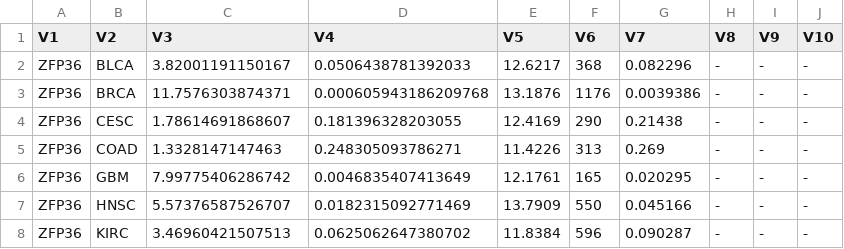
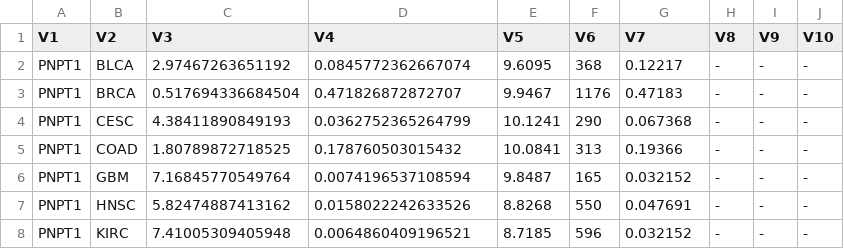
Before and after one commit to raysinensis/tcgaAPP, a CSV file: static/OUT/final.csv, drawn as a sheet; only a part is shown; the diff covers the shown part only.

```diff
--- a/static/OUT/final.csv
+++ b/static/OUT/final.csv
@@ -1,8 +1,8 @@
 "V1","V2","V3","V4","V5","V6","V7","V8","V9","V10"
-"ZFP36","BLCA",3.82001191150167,0.0506438781392033,12.6217,368,0.082296,"-","-","-"
-"ZFP36","BRCA",11.7576303874371,0.000605943186209768,13.1876,1176,0.0039386,"-","-","-"
-"ZFP36","CESC",1.78614691868607,0.181396328203055,12.4169,290,0.21438,"-","-","-"
-"ZFP36","COAD",1.3328147147463,0.248305093786271,11.4226,313,0.269,"-","-","-"
-"ZFP36","GBM",7.99775406286742,0.0046835407413649,12.1761,165,0.020295,"-","-","-"
-"ZFP36","HNSC",5.57376587526707,0.0182315092771469,13.7909,550,0.045166,"-","-","-"
-"ZFP36","KIRC",3.46960421507513,0.0625062647380702,11.8384,596,0.090287,"-","-","-"
+"PNPT1","BLCA",2.97467263651192,0.0845772362667074,9.6095,368,0.12217,"-","-","-"
+"PNPT1","BRCA",0.517694336684504,0.471826872872707,9.9467,1176,0.47183,"-","-","-"
+"PNPT1","CESC",4.38411890849193,0.0362752365264799,10.1241,290,0.067368,"-","-","-"
+"PNPT1","COAD",1.80789872718525,0.178760503015432,10.0841,313,0.19366,"-","-","-"
+"PNPT1","GBM",7.16845770549764,0.0074196537108594,9.8487,165,0.032152,"-","-","-"
+"PNPT1","HNSC",5.82474887413162,0.0158022242633526,8.8268,550,0.047691,"-","-","-"
+"PNPT1","KIRC",7.41005309405948,0.0064860409196521,8.7185,596,0.032152,"-","-","-"
```
Also changed, not shown: 30 edited cells elsewhere in this file, static/OUT/adj.csv, static/OUT/level.csv, 28 other files.
